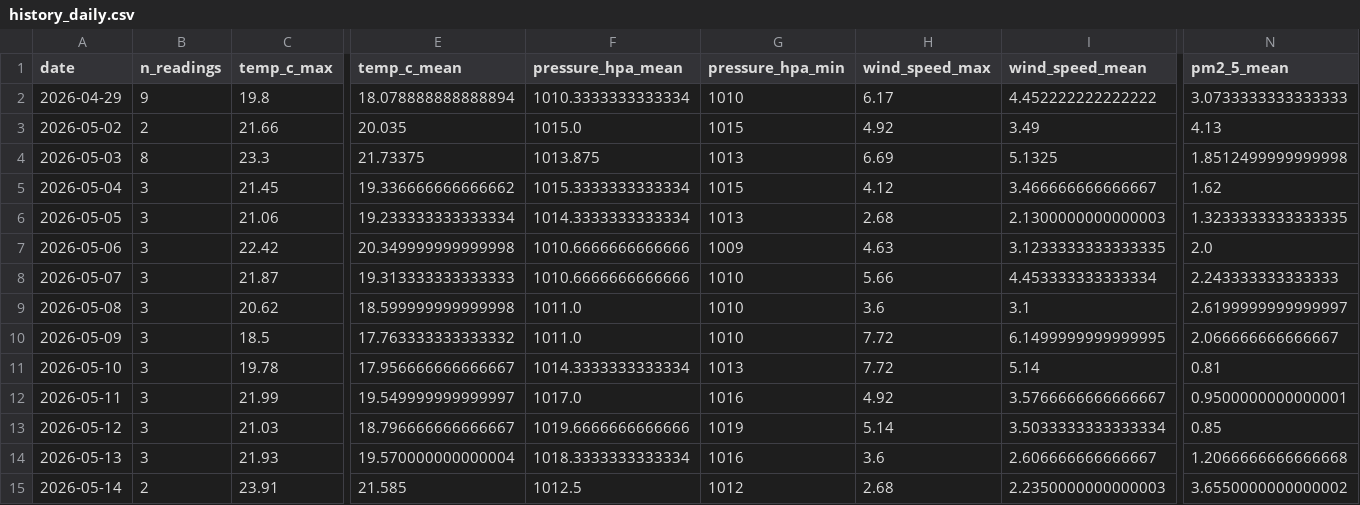
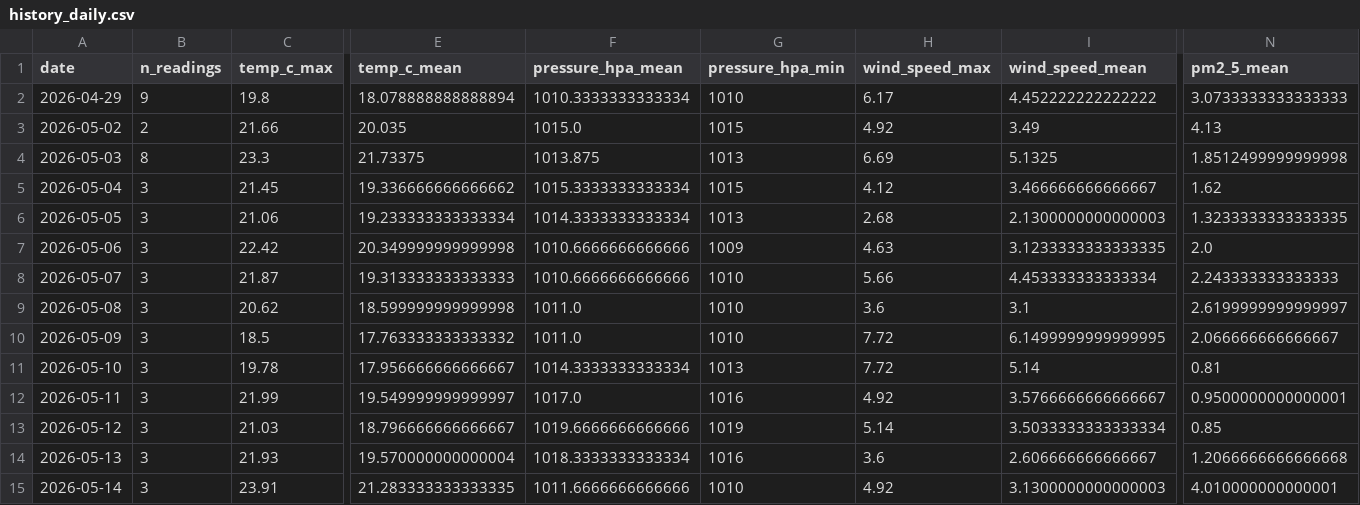
Before and after one commit to norapfr/atmospherica, a CSV file: data/history_daily.csv, drawn as a sheet; only a part is shown, gaps mark what is left out; the diff names each change by its address in the sheet, - before the commit and + after, or states it on an @@ line.

```diff
--- a/data/history_daily.csv
+++ b/data/history_daily.csv
-B15 (n_readings): 2
+B15 (n_readings): 3
-E15 (temp_c_mean): 21.585
+E15 (temp_c_mean): 21.283333333333335
-F15 (pressure_hpa_mean): 1012.5
+F15 (pressure_hpa_mean): 1011.6666666666666
-G15 (pressure_hpa_min): 1012
+G15 (pressure_hpa_min): 1010
-H15 (wind_speed_max): 2.68
+H15 (wind_speed_max): 4.92
-I15 (wind_speed_mean): 2.2350000000000003
+I15 (wind_speed_mean): 3.1300000000000003
-N15 (pm2_5_mean): 3.6550000000000002
+N15 (pm2_5_mean): 4.010000000000001
```
Also changed, not shown: data/history_raw.csv, 4 other files.
